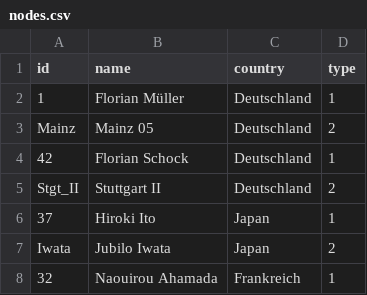
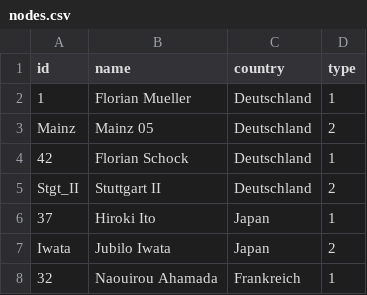
Before and after one commit to lr081/Testat-SNA, a CSV file: nodes.csv, drawn as a sheet; only a part is shown.

Commit message:
Update nodes.csv

```diff
--- a/nodes.csv
+++ b/nodes.csv
@@ -1,3 +1,3 @@
 id,name,country,type
-1,Florian Müller,Deutschland,1
+1,Florian Mueller,Deutschland,1
 Mainz,Mainz 05,Deutschland,2
```
